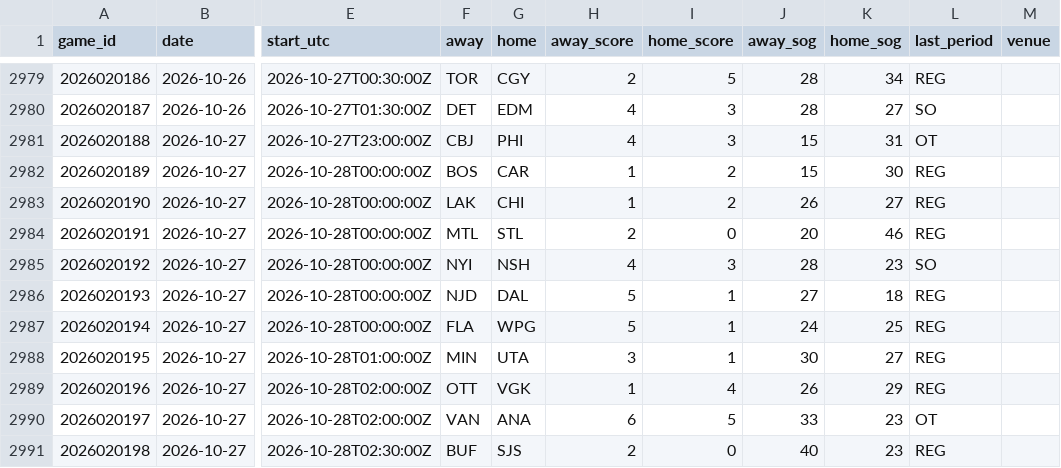
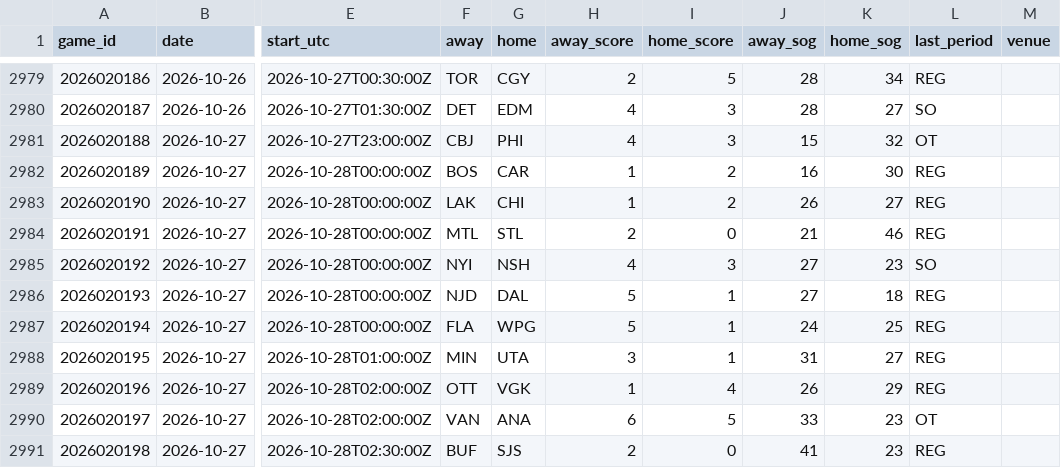
Before and after one commit to mileswilliams08/NHL-prop-model, a CSV file: data/history/games.csv, drawn as a sheet; only a part is shown, gaps mark what is left out; the diff names each change by its address in the sheet, - before the commit and + after, or states it on an @@ line.

```diff
--- a/data/history/games.csv
+++ b/data/history/games.csv
-K2981 (home_sog): 31
+K2981 (home_sog): 32
-J2982 (away_sog): 15
+J2982 (away_sog): 16
-J2984 (away_sog): 20
+J2984 (away_sog): 21
-J2985 (away_sog): 28
+J2985 (away_sog): 27
-J2988 (away_sog): 30
+J2988 (away_sog): 31
-J2991 (away_sog): 40
+J2991 (away_sog): 41
```
Also changed, not shown: data/history/goalie_games.csv, data/player_map.csv, 4 other files.
